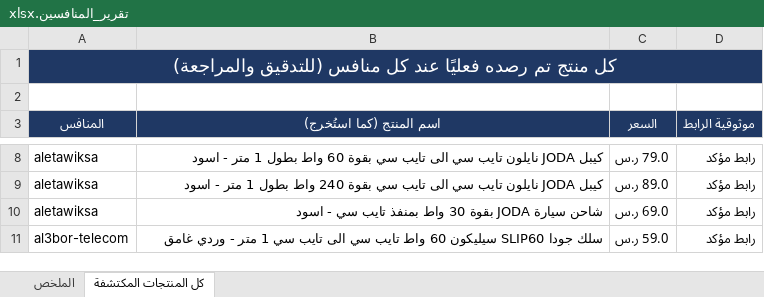
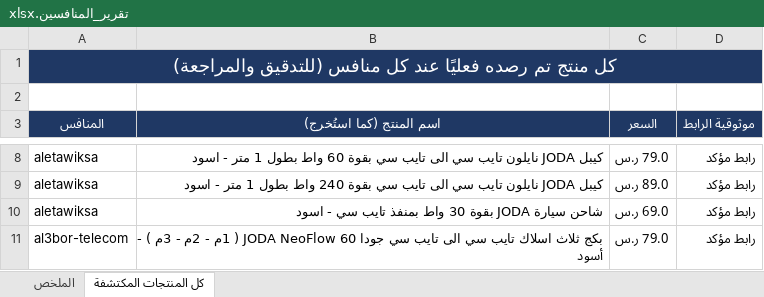
Before and after one commit to wael1997/techtime-market-data, an Excel workbook: data/تقرير_المنافسين.xlsx, sheet كل المنتجات المكتشفة, drawn as a sheet; only a part is shown, gaps mark what is left out; values as stored, in another font and other column widths than the file's, no borders; the diff covers the shown part only; the diff names each change by its address in the sheet, - before the commit and + after, or states it on an @@ line.

```diff
--- a/data/تقرير_المنافسين.xlsx (sheet كل المنتجات المكتشفة)
+++ b/data/تقرير_المنافسين.xlsx (sheet كل المنتجات المكتشفة)
-B11 (اسم المنتج (كما استُخرج)): سلك جودا SLIP60 سيليكون 60 واط تايب سي الى تايب سي 1 متر - وردي غامق
+B11 (اسم المنتج (كما استُخرج)): بكج ثلاث اسلاك تايب سي الى تايب سي جودا JODA NeoFlow 60 ( 1م - 2م - 3م ) - أسود
-C11 (السعر): 59.0 ر.س
+C11 (السعر): 79.0 ر.س
```
Also changed, not shown: 4 added rows, 31 removed rows, 6 moved rows and 4 edited cells elsewhere in this sheet, sheet الملخص, 2 other files.
